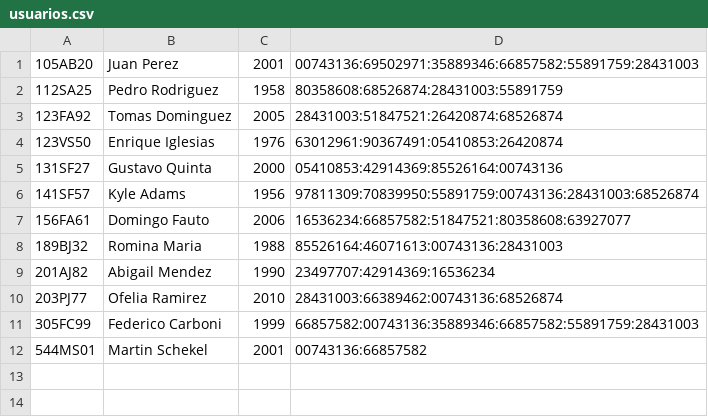
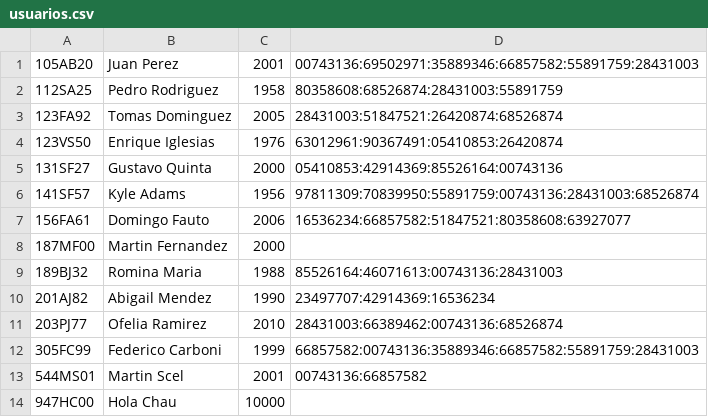
Before and after one commit to fedecarboni7/algoritmos_y_programacion_1, a CSV file: algoritmos y programacion I/tp netflip/archivos/usuarios.csv, drawn as a sheet.

```diff
--- a/algoritmos y programacion I/tp netflip/archivos/usuarios.csv
+++ b/algoritmos y programacion I/tp netflip/archivos/usuarios.csv
@@ -7,2 +7,3 @@
 156FA61,Domingo Fauto,2006,16536234:66857582:51847521:80358608:63927077
+187MF00,Martin Fernandez,2000,
 189BJ32,Romina Maria,1988,85526164:46071613:00743136:28431003
@@ -11,2 +12,3 @@
 305FC99,Federico Carboni,1999,66857582:00743136:35889346:66857582:55891759:28431003
-544MS01,Martin Schekel,2001,00743136:66857582
+544MS01,Martin Scel,2001,00743136:66857582
+947HC00,Hola Chau,10000,
```
Also changed, not shown: 2 other files.
